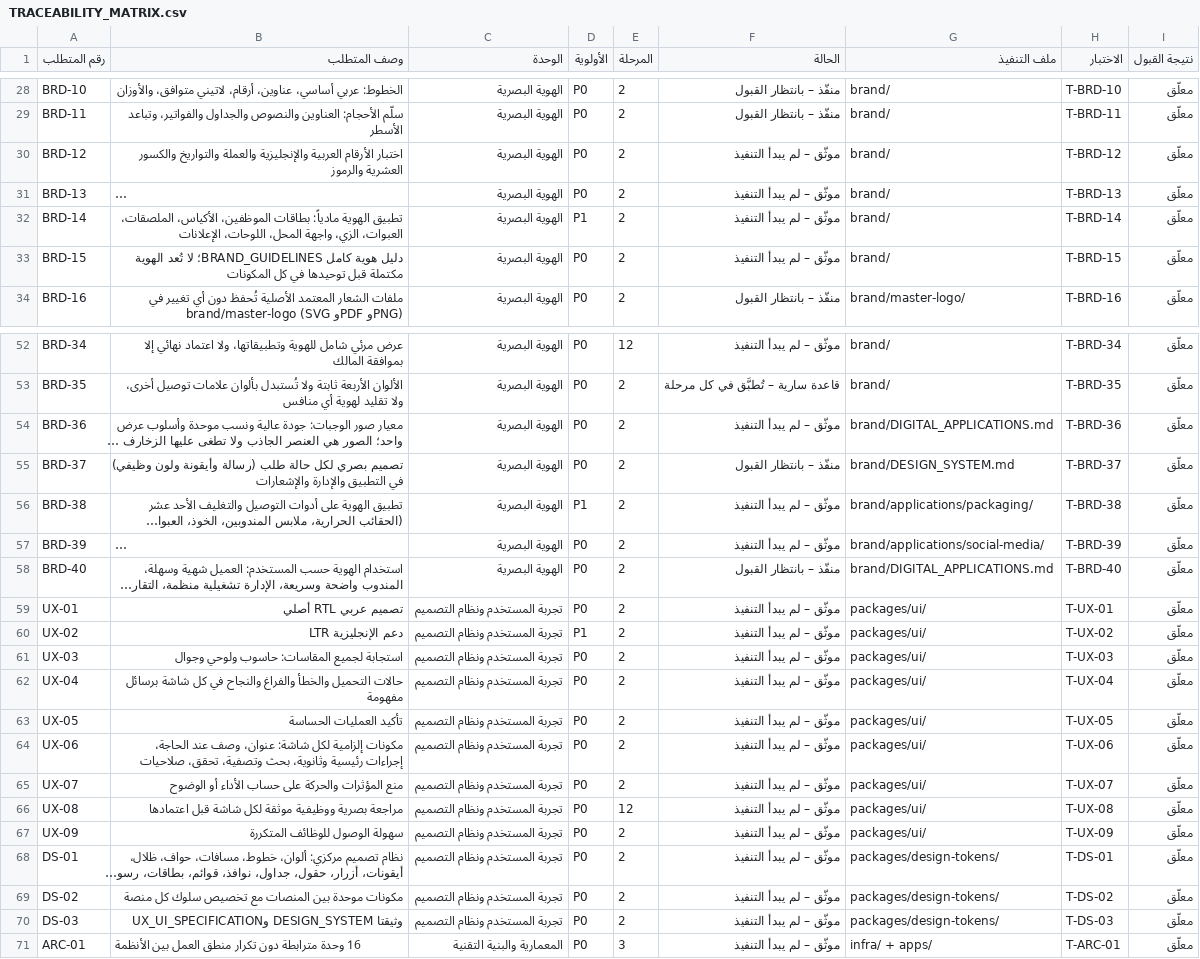
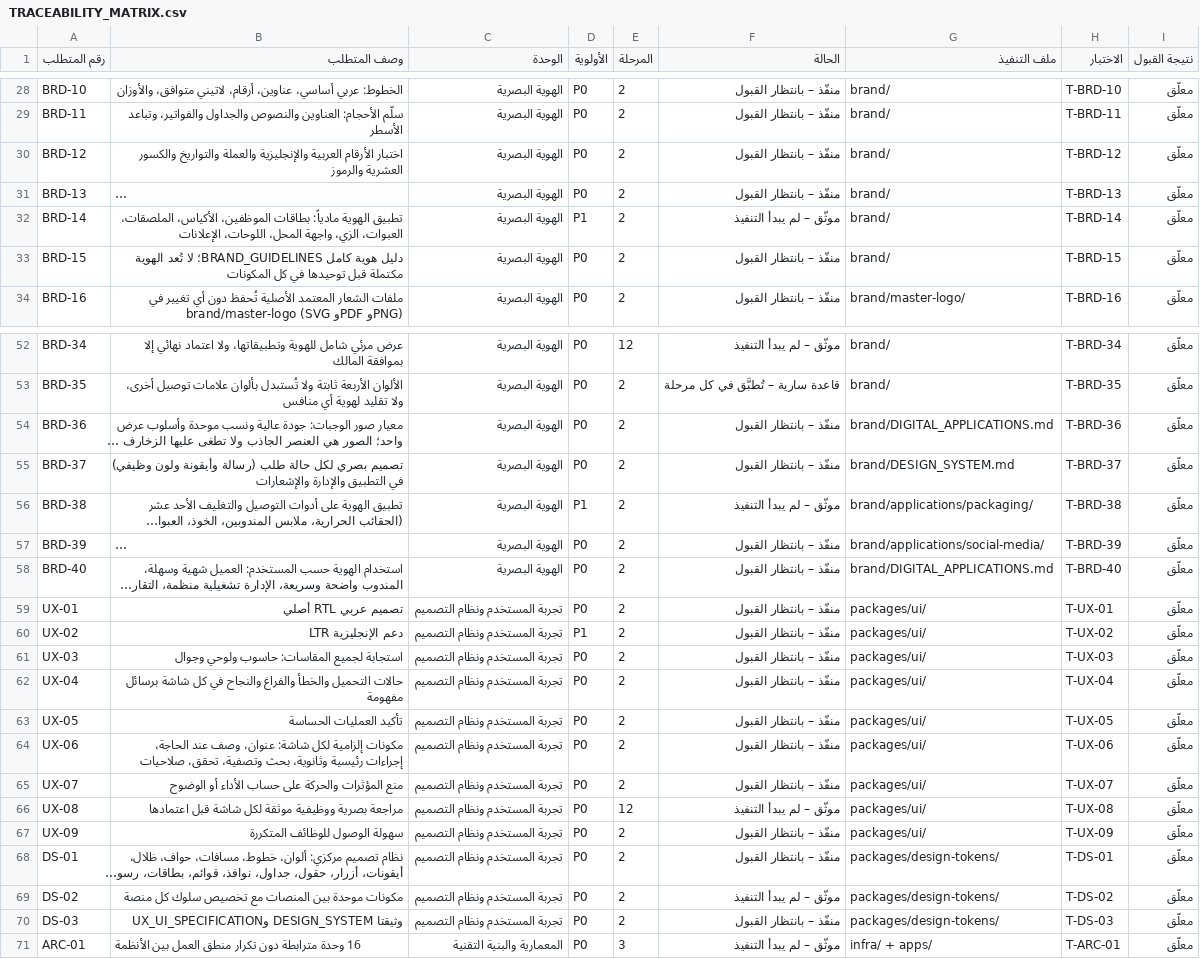
Before and after one commit to altaifaloula-del/Archive, a CSV file: luqma-qeema/docs/TRACEABILITY_MATRIX.csv, drawn as a sheet; only a part is shown, gaps mark what is left out; long unchanged cells end in …; the diff covers the shown part only; the diff names each change by its address in the sheet, - before the commit and + after, or states it on an @@ line.

```diff
--- a/luqma-qeema/docs/TRACEABILITY_MATRIX.csv
+++ b/luqma-qeema/docs/TRACEABILITY_MATRIX.csv
-F30:F31 (الحالة): موثّق – لم يبدأ التنفيذ
+F30:F31 (الحالة): منفّذ – بانتظار القبول
-F33 (الحالة): موثّق – لم يبدأ التنفيذ
+F33 (الحالة): منفّذ – بانتظار القبول
-F54 (الحالة): موثّق – لم يبدأ التنفيذ
+F54 (الحالة): منفّذ – بانتظار القبول
-F57 (الحالة): موثّق – لم يبدأ التنفيذ
+F57 (الحالة): منفّذ – بانتظار القبول
-F59:F65 (الحالة): موثّق – لم يبدأ التنفيذ
+F59:F65 (الحالة): منفّذ – بانتظار القبول
-F67:F68 (الحالة): موثّق – لم يبدأ التنفيذ
+F67:F68 (الحالة): منفّذ – بانتظار القبول
-F70 (الحالة): موثّق – لم يبدأ التنفيذ
+F70 (الحالة): منفّذ – بانتظار القبول
```
Also changed, not shown: 1 edited cell elsewhere in this file, 7 other files.
